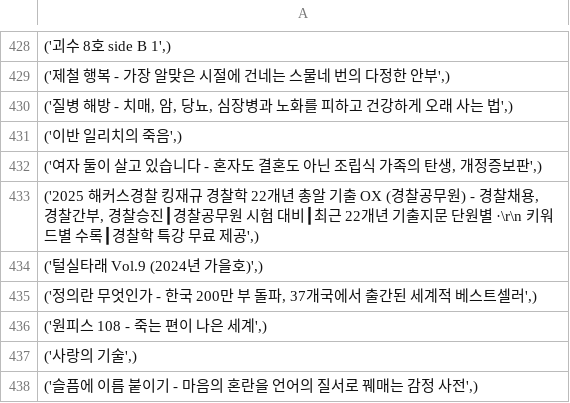
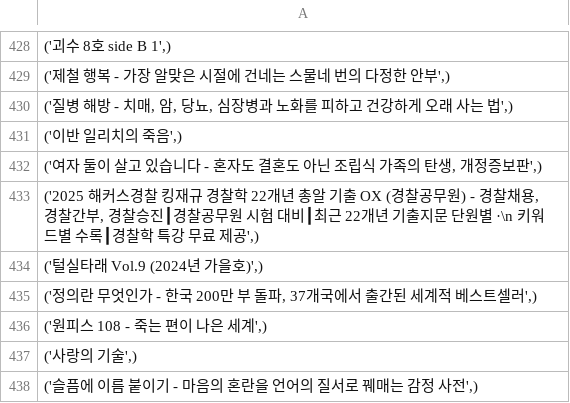
Before and after one commit to seomsoo/NAJACKDO, a CSV file: server/src/main/resources/recommendation/app/titles.csv, drawn as a sheet; only a part is shown, gaps mark what is left out; the diff names each change by its address in the sheet, - before the commit and + after, or states it on an @@ line.

```diff
--- a/server/src/main/resources/recommendation/app/titles.csv
+++ b/server/src/main/resources/recommendation/app/titles.csv
-A433: …단원별 ·\r\n 키워드별…
+A433: …단원별 ·\n 키워드별…
```
Also changed, not shown: 2 other files.
